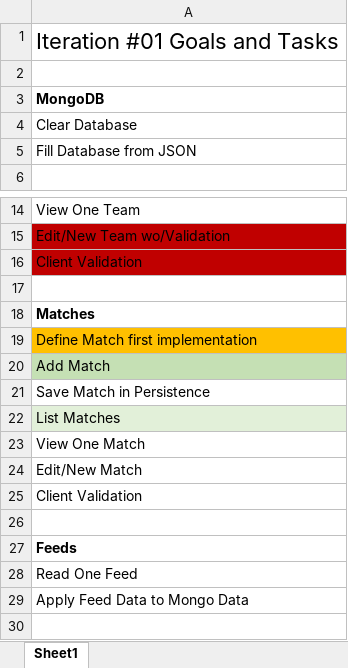
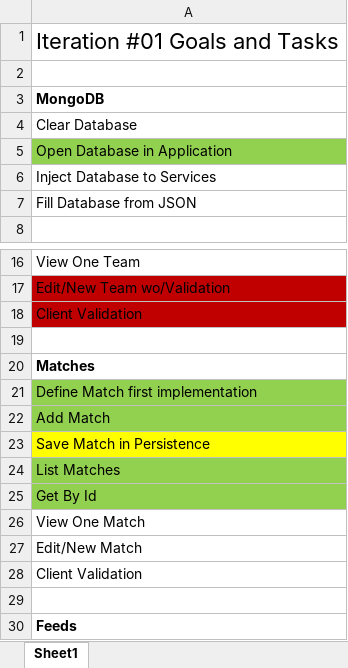
Before and after one commit to Mofiler/worldcup, an Excel workbook: process/Iteration01.xlsx, sheet Sheet1, drawn as a sheet; only a part is shown, gaps mark what is left out; the shorter side is filled out with more unchanged rows; values as stored, in another font and other column widths than the file's, no borders; addresses are those after the commit; the diff names each change by its address in the sheet, - before the commit and + after, or states it on an @@ line.

```diff
--- a/process/Iteration01.xlsx (sheet Sheet1)
+++ b/process/Iteration01.xlsx (sheet Sheet1)
+row 5: Open Database in Application
+row 6: Inject Database to Services
-A21 fill: #FFC000
+A21 fill: #92D050
-A22 fill: #C5E0B4
+A22 fill: #92D050
-A23 fill: none
+A23 fill: #FFFF00
-A24 fill: #E2F0D9
+A24 fill: #92D050
+row 25: Get By Id
```
Also changed, not shown: process/Hours.xlsx.
